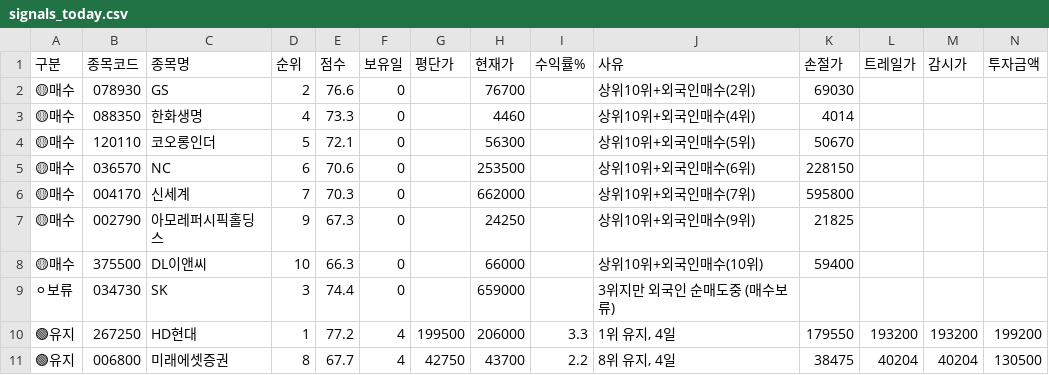
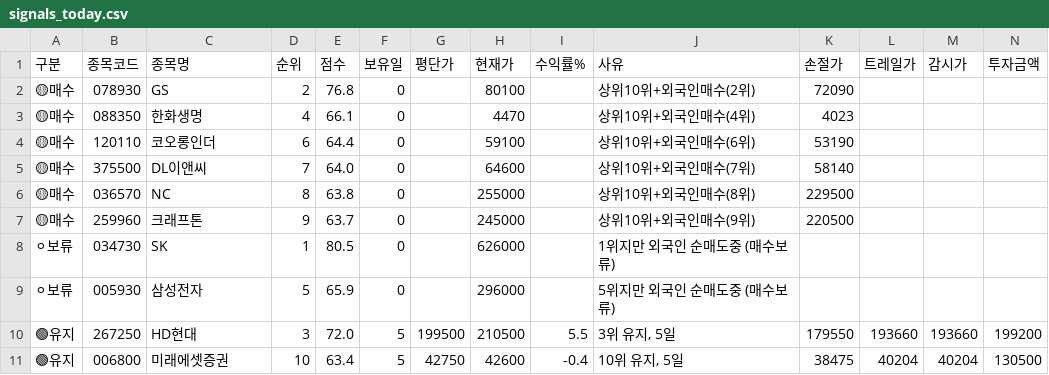
Before and after one commit to sunbmj4119-cmd/rich, a CSV file: data/signals_today.csv, drawn as a sheet; only a part is shown; removed rows and columns are numbered as before the commit, all else as after; rows hold the shown columns only; the diff names each change by its address in the sheet, - before the commit and + after, or states it on an @@ line.

```diff
--- a/data/signals_today.csv
+++ b/data/signals_today.csv
-E2 (점수): 76.6
+E2 (점수): 76.8
-H2 (현재가): 76700
+H2 (현재가): 80100
-K2 (손절가): 69030
+K2 (손절가): 72090
-E3 (점수): 73.3
+E3 (점수): 66.1
-H3 (현재가): 4460
+H3 (현재가): 4470
-K3 (손절가): 4014
+K3 (손절가): 4023
-D4 (순위): 5
+D4 (순위): 6
-E4 (점수): 72.1
+E4 (점수): 64.4
-H4 (현재가): 56300
+H4 (현재가): 59100
-J4 (사유): 상위10위+외국인매수(5위)
+J4 (사유): 상위10위+외국인매수(6위)
-K4 (손절가): 50670
+K4 (손절가): 53190
+row 5: 🟡매수 | 375500 | DL이앤씨 | 7 | 64.0 | 0 |  | 64600 |  | 상위10위+외국인매수(7위) | 58140
-D6 (순위): 6
+D6 (순위): 8
-E6 (점수): 70.6
+E6 (점수): 63.8
-H6 (현재가): 253500
+H6 (현재가): 255000
-J6 (사유): 상위10위+외국인매수(6위)
+J6 (사유): 상위10위+외국인매수(8위)
-K6 (손절가): 228150
+K6 (손절가): 229500
-row 6: 🟡매수 | 004170 | 신세계 | 7 | 70.3 | 0 |  | 662000 |  | 상위10위+외국인매수(7위) | 595800
-row 7: 🟡매수 | 002790 | 아모레퍼시픽홀딩스 | 9 | 67.3 | 0 |  | 24250 |  | 상위10위+외국인매수(9위) | 21825
-row 8: 🟡매수 | 375500 | DL이앤씨 | 10 | 66.3 | 0 |  | 66000 |  | 상위10위+외국인매수(10위) | 59400
+row 7: 🟡매수 | 259960 | 크래프톤 | 9 | 63.7 | 0 |  | 245000 |  | 상위10위+외국인매수(9위) | 220500
-D8 (순위): 3
+D8 (순위): 1
-E8 (점수): 74.4
+E8 (점수): 80.5
-H8 (현재가): 659000
+H8 (현재가): 626000
-J8 (사유): 3위지만 외국인 순매도중 (매수보류)
+J8 (사유): 1위지만 외국인 순매도중 (매수보류)
+row 9: ⚪보류 | 005930 | 삼성전자 | 5 | 65.9 | 0 |  | 296000 |  | 5위지만 외국인 순매도중 (매수보류)
-D10 (순위): 1
+D10 (순위): 3
-E10 (점수): 77.2
+E10 (점수): 72.0
-F10:F11 (보유일): 4
+F10:F11 (보유일): 5
-H10 (현재가): 206000
+H10 (현재가): 210500
-I10 (수익률%): 3.3
+I10 (수익률%): 5.5
-J10 (사유): 1위 유지, 4일
+J10 (사유): 3위 유지, 5일
-L10 (트레일가): 193200
+L10 (트레일가): 193660
-M10 (감시가): 193200
+M10 (감시가): 193660
-D11 (순위): 8
+D11 (순위): 10
-E11 (점수): 67.7
+E11 (점수): 63.4
-H11 (현재가): 43700
+H11 (현재가): 42600
-I11 (수익률%): 2.2
+I11 (수익률%): -0.4
-J11 (사유): 8위 유지, 4일
+J11 (사유): 10위 유지, 5일
```
Also changed, not shown: 4 other files.
